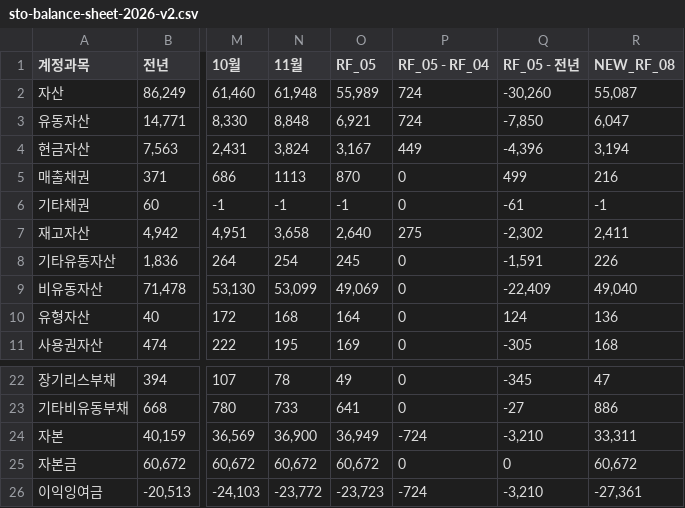
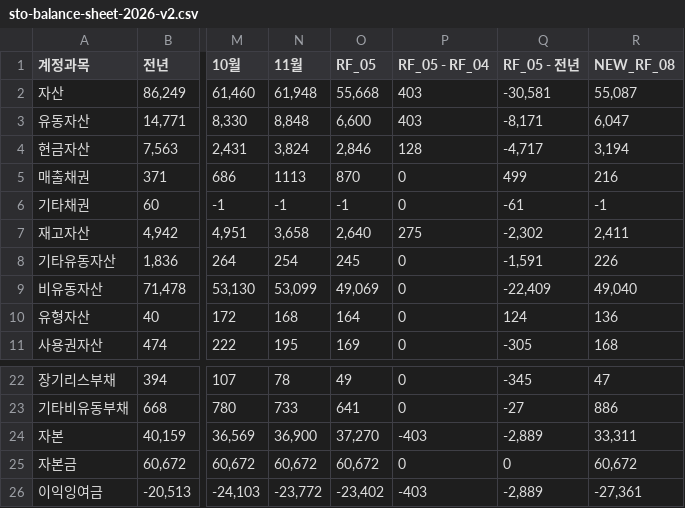
Before and after one commit to kyeongsoo88/New_stodashboard, a CSV file: frontend/public/data/sto-balance-sheet-2026-v2.csv, drawn as a sheet; only a part is shown, gaps mark what is left out; the diff names each change by its address in the sheet, - before the commit and + after, or states it on an @@ line.

```diff
--- a/frontend/public/data/sto-balance-sheet-2026-v2.csv
+++ b/frontend/public/data/sto-balance-sheet-2026-v2.csv
-O2 (RF_05): 55,989
+O2 (RF_05): 55,668
-P2:P3 (RF_05 - RF_04): 724
+P2:P3 (RF_05 - RF_04): 403
-Q2 (RF_05 - 전년): -30,260
+Q2 (RF_05 - 전년): -30,581
-O3 (RF_05): 6,921
+O3 (RF_05): 6,600
-Q3 (RF_05 - 전년): -7,850
+Q3 (RF_05 - 전년): -8,171
-O4 (RF_05): 3,167
+O4 (RF_05): 2,846
-P4 (RF_05 - RF_04): 449
+P4 (RF_05 - RF_04): 128
-Q4 (RF_05 - 전년): -4,396
+Q4 (RF_05 - 전년): -4,717
-O24 (RF_05): 36,949
+O24 (RF_05): 37,270
-P24 (RF_05 - RF_04): -724
+P24 (RF_05 - RF_04): -403
-Q24 (RF_05 - 전년): -3,210
+Q24 (RF_05 - 전년): -2,889
-O26 (RF_05): -23,723
+O26 (RF_05): -23,402
-P26 (RF_05 - RF_04): -724
+P26 (RF_05 - RF_04): -403
-Q26 (RF_05 - 전년): -3,210
+Q26 (RF_05 - 전년): -2,889
```
Also changed, not shown: frontend/public/data/sto-working-capital-balance-sheet.csv.
